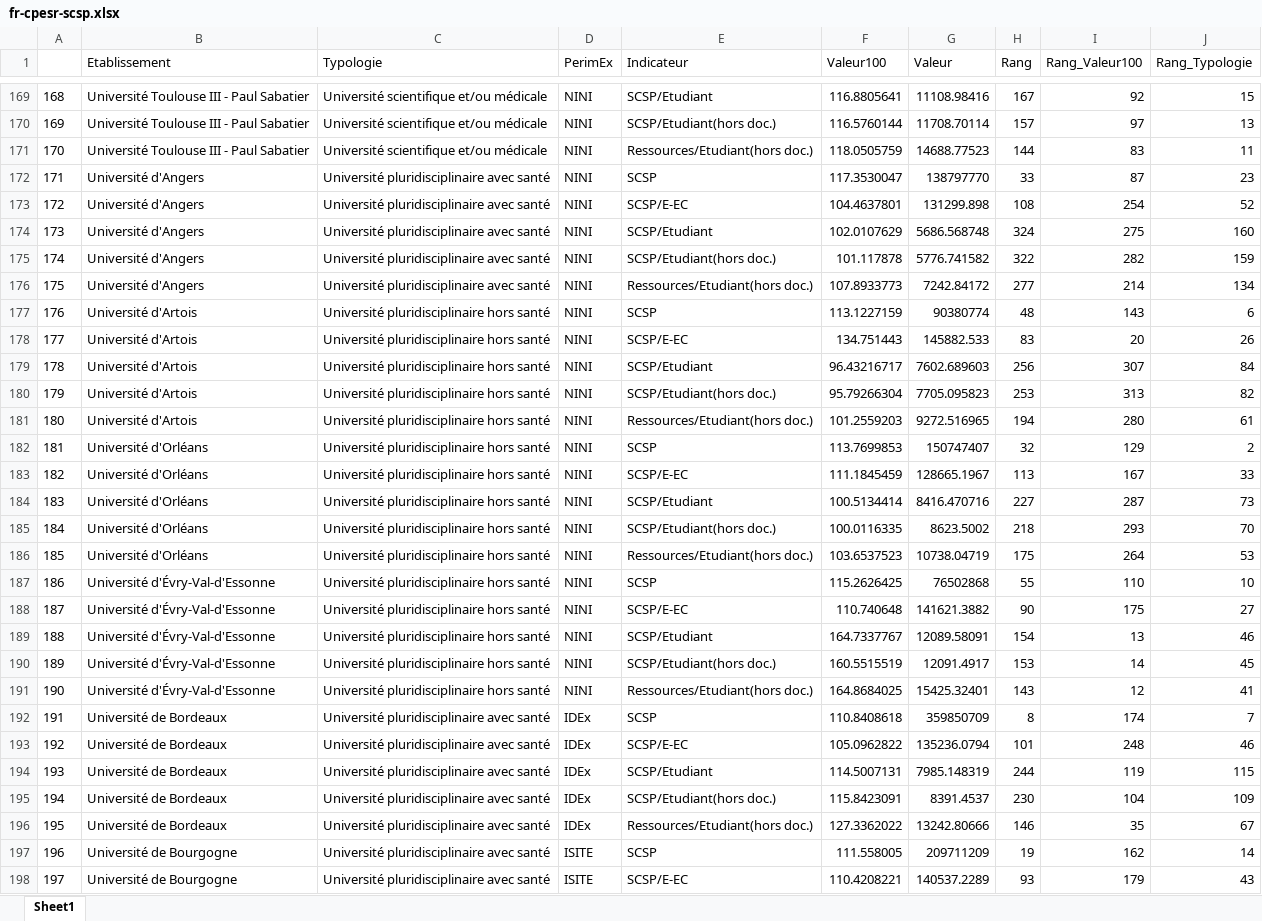
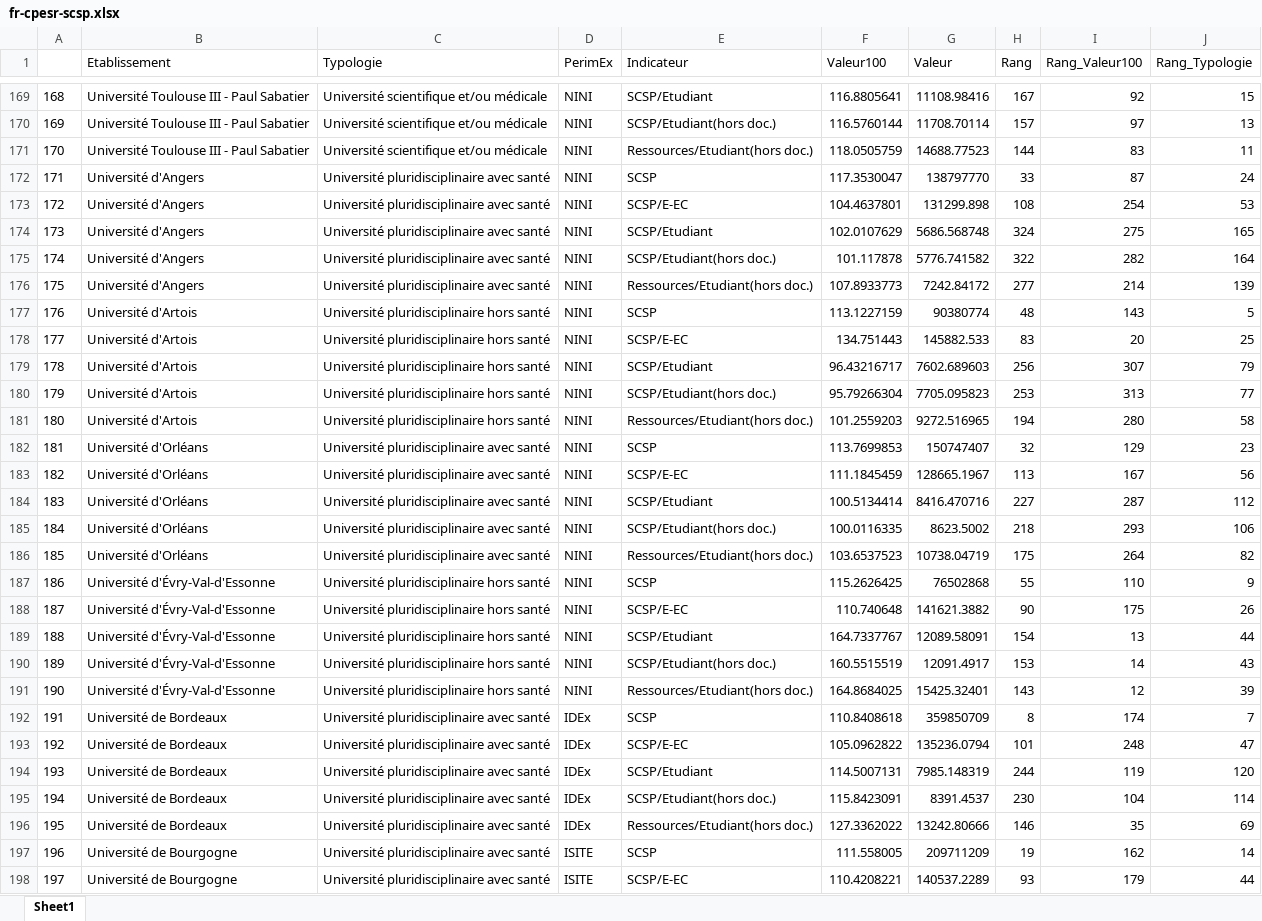
Before and after one commit to cpesr/RFC, an Excel workbook: SCSP/fr-cpesr-scsp.xlsx, sheet Sheet1, drawn as a sheet; only a part is shown, gaps mark what is left out; values as stored, in another font and other column widths than the file's, no borders; the diff covers the shown part only; the diff names each change by its address in the sheet, - before the commit and + after, or states it on an @@ line.

```diff
--- a/SCSP/fr-cpesr-scsp.xlsx (sheet Sheet1)
+++ b/SCSP/fr-cpesr-scsp.xlsx (sheet Sheet1)
-J172 (Rang_Typologie): 23
+J172 (Rang_Typologie): 24
-J173 (Rang_Typologie): 52
+J173 (Rang_Typologie): 53
-J174 (Rang_Typologie): 160
+J174 (Rang_Typologie): 165
-J175 (Rang_Typologie): 159
+J175 (Rang_Typologie): 164
-J176 (Rang_Typologie): 134
+J176 (Rang_Typologie): 139
-J177 (Rang_Typologie): 6
+J177 (Rang_Typologie): 5
-J178 (Rang_Typologie): 26
+J178 (Rang_Typologie): 25
-J179 (Rang_Typologie): 84
+J179 (Rang_Typologie): 79
-J180 (Rang_Typologie): 82
+J180 (Rang_Typologie): 77
-J181 (Rang_Typologie): 61
+J181 (Rang_Typologie): 58
-C182:C186 (Typologie): Université pluridisciplinaire hors santé
+C182:C186 (Typologie): Université pluridisciplinaire avec santé
-J182 (Rang_Typologie): 2
+J182 (Rang_Typologie): 23
-J183 (Rang_Typologie): 33
+J183 (Rang_Typologie): 56
-J184 (Rang_Typologie): 73
+J184 (Rang_Typologie): 112
-J185 (Rang_Typologie): 70
+J185 (Rang_Typologie): 106
-J186 (Rang_Typologie): 53
+J186 (Rang_Typologie): 82
-J187 (Rang_Typologie): 10
+J187 (Rang_Typologie): 9
-J188 (Rang_Typologie): 27
+J188 (Rang_Typologie): 26
-J189 (Rang_Typologie): 46
+J189 (Rang_Typologie): 44
-J190 (Rang_Typologie): 45
+J190 (Rang_Typologie): 43
-J191 (Rang_Typologie): 41
+J191 (Rang_Typologie): 39
-J193 (Rang_Typologie): 46
+J193 (Rang_Typologie): 47
-J194 (Rang_Typologie): 115
+J194 (Rang_Typologie): 120
-J195 (Rang_Typologie): 109
+J195 (Rang_Typologie): 114
-J196 (Rang_Typologie): 67
+J196 (Rang_Typologie): 69
-J198 (Rang_Typologie): 43
+J198 (Rang_Typologie): 44
```
Also changed, not shown: 212 edited cells elsewhere in this sheet, 16 other files.
